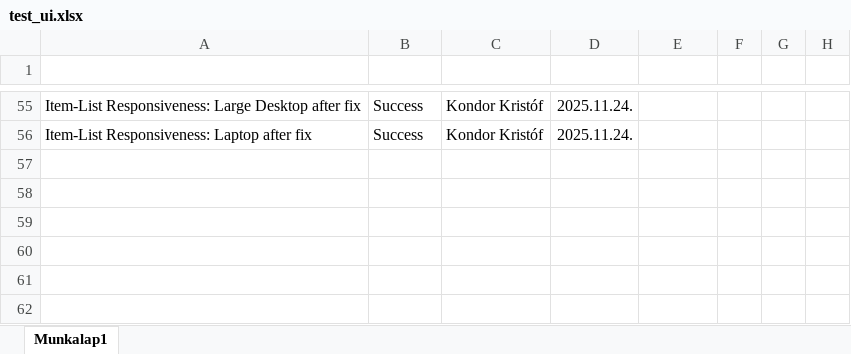
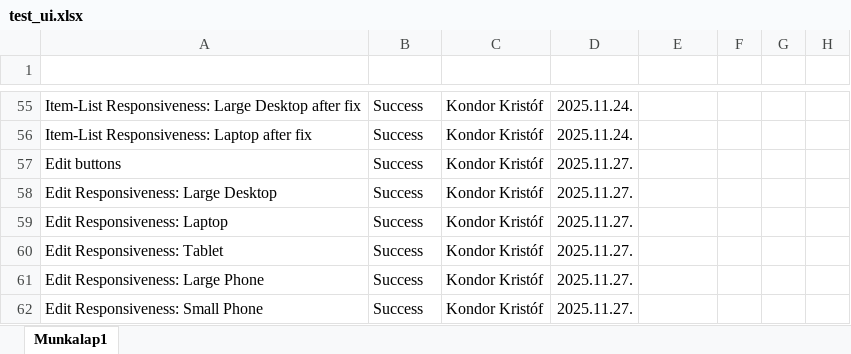
Before and after one commit to KKondor/2025-szfm-big-project, an Excel workbook: docs/testing/ui/test_ui.xlsx, sheet Munkalap1, drawn as a sheet; only a part is shown, gaps mark what is left out; values as stored, in another font and other column widths than the file's, no borders; charts and pictures and conditional formats and table styles not drawn; the diff names each change by its address in the sheet, - before the commit and + after, or states it on an @@ line.

Commit message:
docs: updatet test_ui with test cases for edit

```diff
--- a/docs/testing/ui/test_ui.xlsx (sheet Munkalap1)
+++ b/docs/testing/ui/test_ui.xlsx (sheet Munkalap1)
+row 57: Edit buttons | Success | Kondor Kristóf | 2025.11.27.
+row 58: Edit Responsiveness: Large Desktop | Success | Kondor Kristóf | 2025.11.27.
+row 59: Edit Responsiveness: Laptop | Success | Kondor Kristóf | 2025.11.27.
+row 60: Edit Responsiveness: Tablet | Success | Kondor Kristóf | 2025.11.27.
+row 61: Edit Responsiveness: Large Phone | Success | Kondor Kristóf | 2025.11.27.
+row 62: Edit Responsiveness: Small Phone | Success | Kondor Kristóf | 2025.11.27.
```
